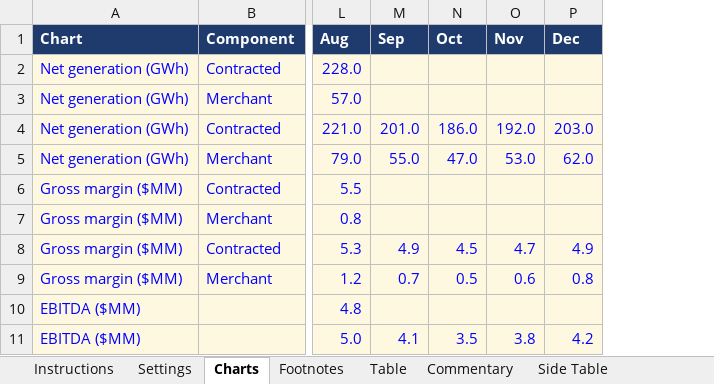
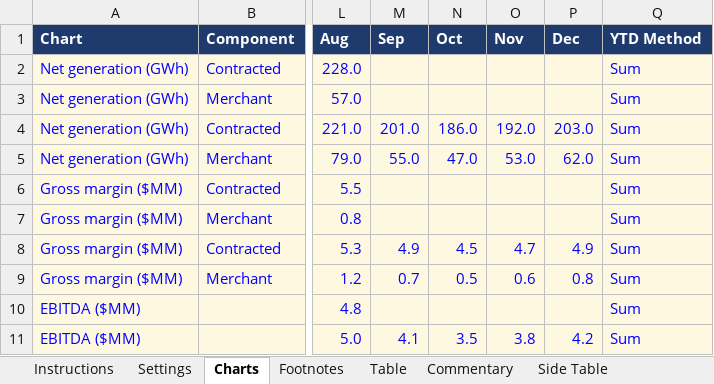
Before and after one commit to jpk02/krengbible, an Excel workbook: dashboard-builder/Ridgeline-Example-Inputs.xlsx, sheet Charts, drawn as a sheet; only a part is shown, gaps mark what is left out; values as stored, in another font and other column widths than the file's, no borders; the diff names each change by its address in the sheet, - before the commit and + after, or states it on an @@ line.

```diff
--- a/dashboard-builder/Ridgeline-Example-Inputs.xlsx (sheet Charts)
+++ b/dashboard-builder/Ridgeline-Example-Inputs.xlsx (sheet Charts)
+column Q (YTD Method), rows 2-11: all Sum
```
Also changed, not shown: sheet Instructions, sheet Settings, dashboard-builder/Bluefield-Example-Inputs.xlsx, 4 other files.
